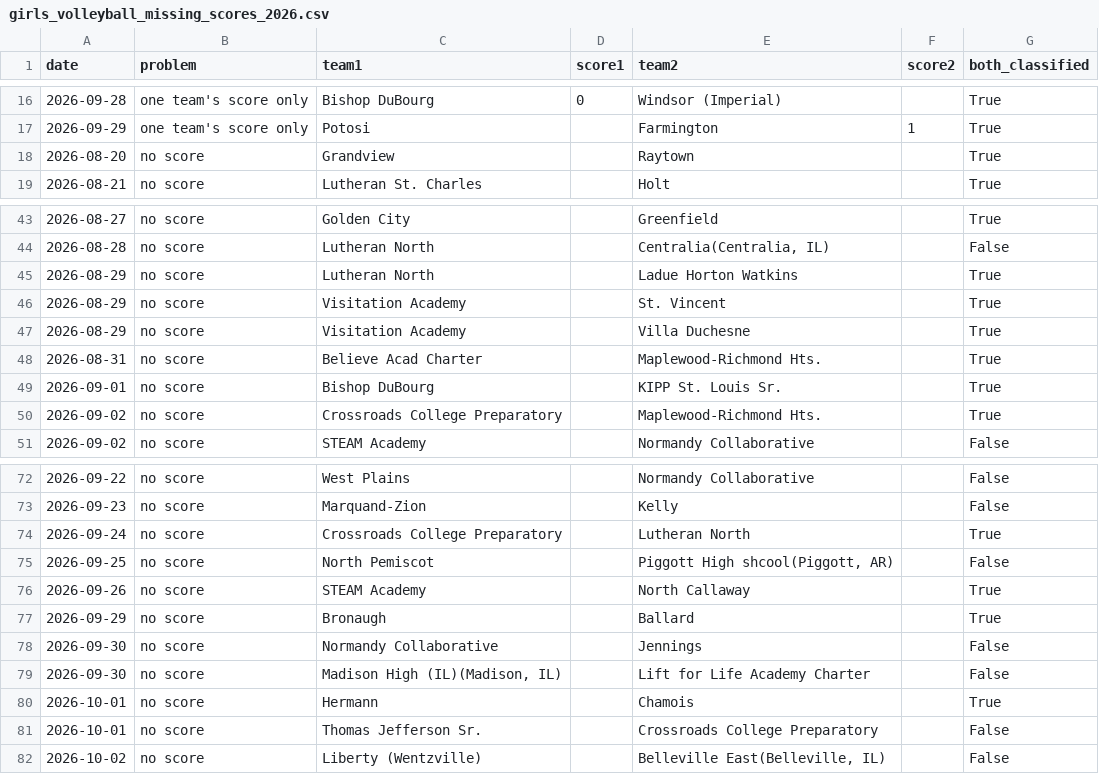
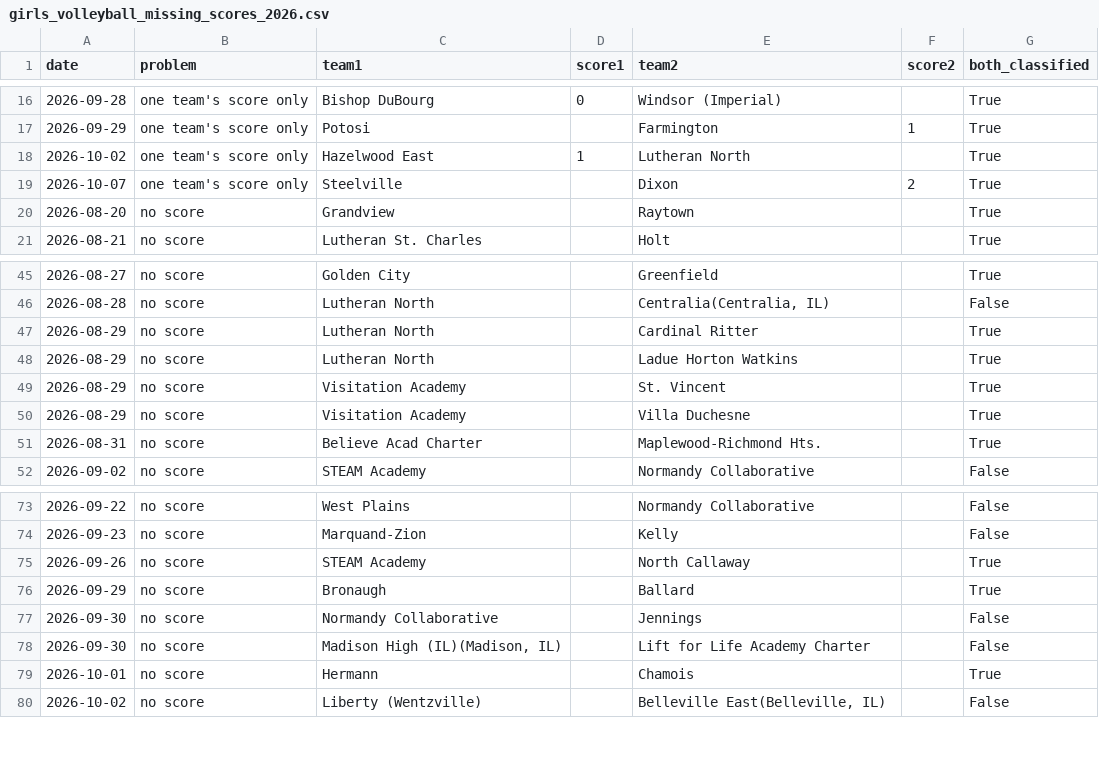
Before and after one commit to AllMOSports/Girls_Volleyball_Ratings_2026, a CSV file: girls_volleyball_missing_scores_2026.csv, drawn as a sheet; only a part is shown, gaps mark what is left out; the diff covers the shown part only.

```diff
--- a/girls_volleyball_missing_scores_2026.csv
+++ b/girls_volleyball_missing_scores_2026.csv
@@ -17,2 +17,4 @@ date,problem,team1,score1,team2,score2,both_classified
 2026-09-29,one team's score only,Potosi,,Farmington,1,True
+2026-10-02,one team's score only,Hazelwood East,1,Lutheran North,,True
+2026-10-07,one team's score only,Steelville,,Dixon,2,True
 2026-08-20,no score,Grandview,,Raytown,,True
@@ -44,2 +46,3 @@ date,problem,team1,score1,team2,score2,both_classified
 2026-08-28,no score,Lutheran North,,"Centralia(Centralia, IL)",,False
+2026-08-29,no score,Lutheran North,,Cardinal Ritter,,True
 2026-08-29,no score,Lutheran North,,Ladue Horton Watkins,,True
@@ -48,4 +51,2 @@ date,problem,team1,score1,team2,score2,both_classified
 2026-08-31,no score,Believe Acad Charter,,Maplewood-Richmond Hts.,,True
-2026-09-01,no score,Bishop DuBourg,,KIPP St. Louis Sr.,,True
-2026-09-02,no score,Crossroads College Preparatory,,Maplewood-Richmond Hts.,,True
 2026-09-02,no score,STEAM Academy,,Normandy Collaborative,,False
@@ -73,4 +74,2 @@ date,problem,team1,score1,team2,score2,both_classified
 2026-09-23,no score,Marquand-Zion,,Kelly,,False
-2026-09-24,no score,Crossroads College Preparatory,,Lutheran North,,True
-2026-09-25,no score,North Pemiscot,,"Piggott High shcool(Piggott, AR)",,False
 2026-09-26,no score,STEAM Academy,,North Callaway,,True
@@ -80,3 +79,2 @@ date,problem,team1,score1,team2,score2,both_classified
 2026-10-01,no score,Hermann,,Chamois,,True
-2026-10-01,no score,Thomas Jefferson Sr.,,Crossroads College Preparatory,,False
 2026-10-02,no score,Liberty (Wentzville),,"Belleville East(Belleville, IL)",,False
```
Also changed, not shown: 9 added rows and 13 removed rows elsewhere in this file, girls_volleyball_games_2026.csv, girls_volleyball_games_2026_all.csv, 23 other files.
